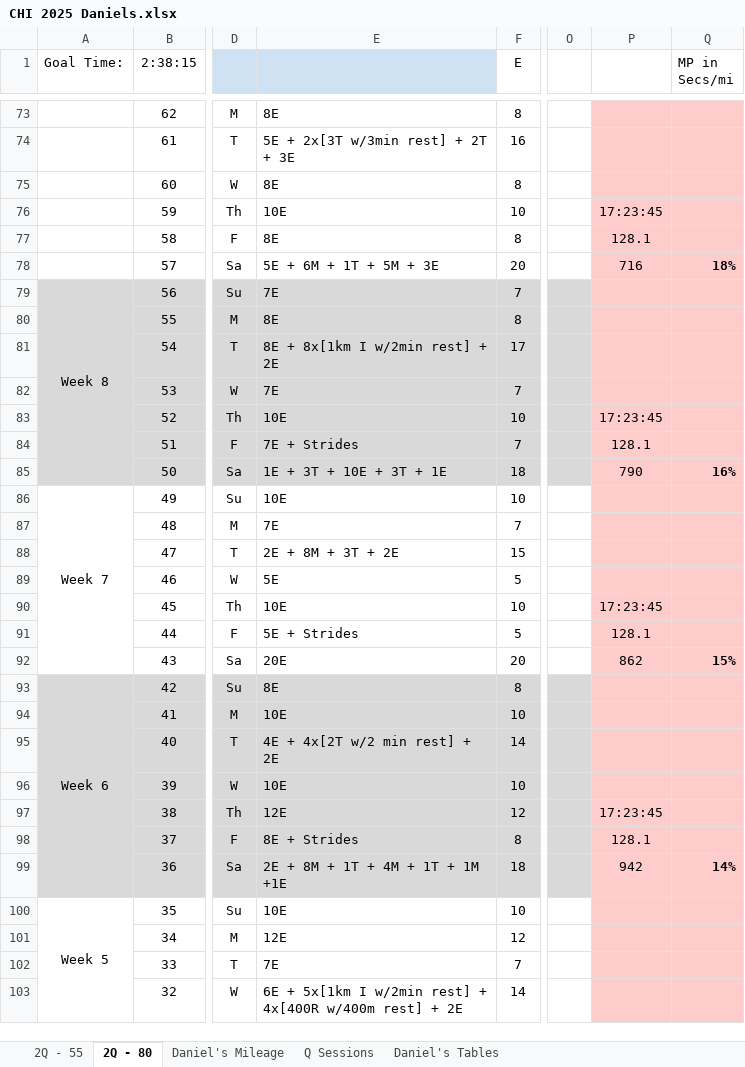
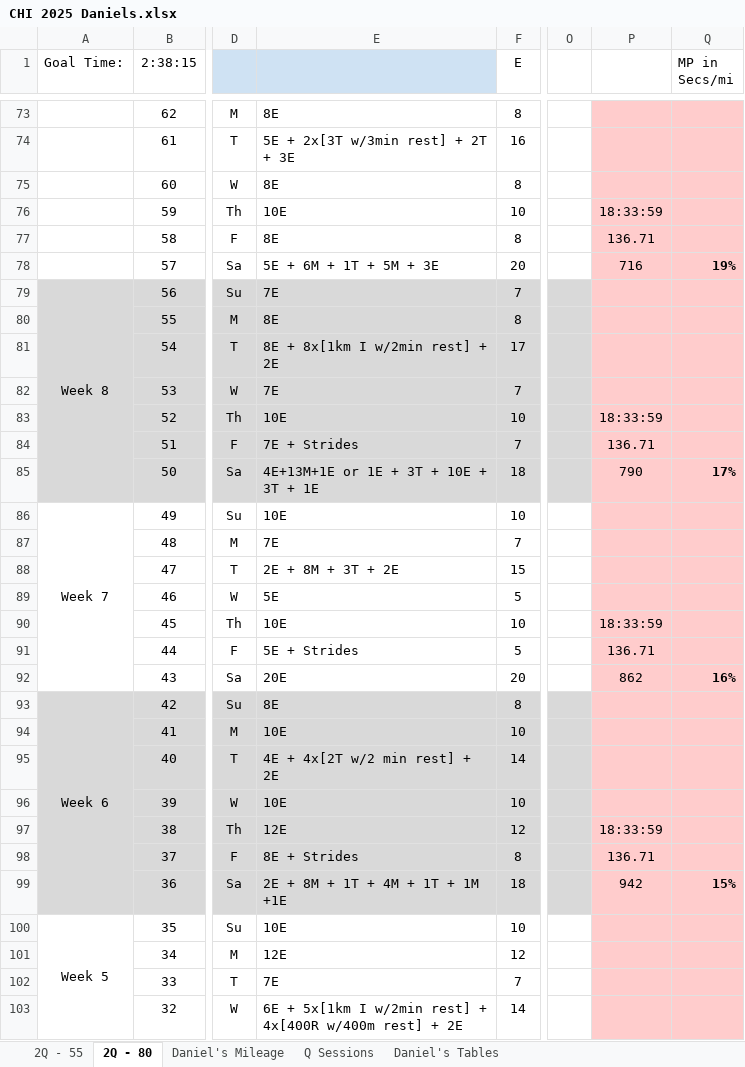
Before and after one commit to danmcgraw94/Running, an Excel workbook: TrainingPlans/CHI 2025 Daniels.xlsx, sheet 2Q - 80, drawn as a sheet; only a part is shown, gaps mark what is left out; values as stored, in another font and other column widths than the file's, no borders; the diff covers the shown part only; the diff names each change by its address in the sheet, - before the commit and + after, or states it on an @@ line.

```diff
--- a/TrainingPlans/CHI 2025 Daniels.xlsx (sheet 2Q - 80)
+++ b/TrainingPlans/CHI 2025 Daniels.xlsx (sheet 2Q - 80)
-P76: 17:23:45
+P76: 18:33:59
-P77: 128.1
+P77: 136.71
-Q78 (MP in Secs/mi): 18%
+Q78 (MP in Secs/mi): 19%
-P83: 17:23:45
+P83: 18:33:59
-P84: 128.1
+P84: 136.71
-E85: 1E + 3T + 10E + 3T + 1E
+E85: 4E+13M+1E or 1E + 3T + 10E + 3T + 1E
-Q85 (MP in Secs/mi): 16%
+Q85 (MP in Secs/mi): 17%
-P90: 17:23:45
+P90: 18:33:59
-P91: 128.1
+P91: 136.71
-Q92 (MP in Secs/mi): 15%
+Q92 (MP in Secs/mi): 16%
-P97: 17:23:45
+P97: 18:33:59
-P98: 128.1
+P98: 136.71
-Q99 (MP in Secs/mi): 14%
+Q99 (MP in Secs/mi): 15%
```
Also changed, not shown: 59 edited cells elsewhere in this sheet, sheet Daniel's Mileage, charts or pictures.
